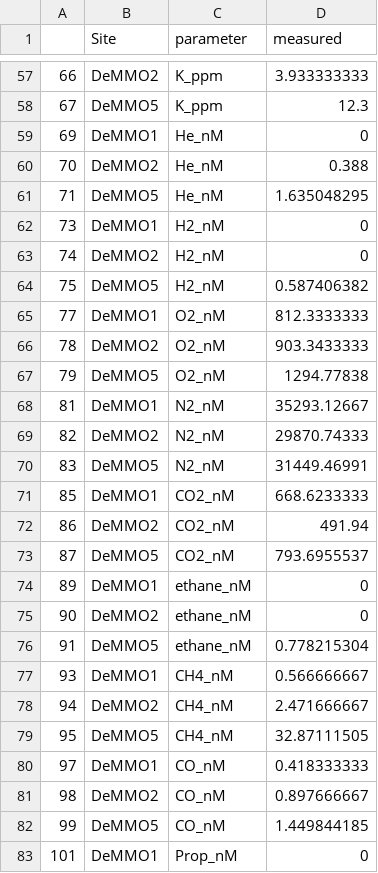
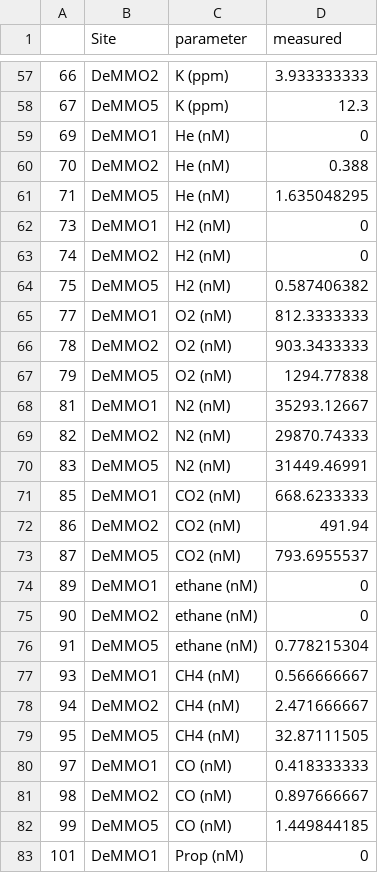
Before and after one commit to CaitlinCasar/DeMMO_Shiny, a CSV file: DeMMO_Geochem/geochem_averages_long.csv, drawn as a sheet; only a part is shown, gaps mark what is left out; the diff covers the shown part only.

```diff
--- a/DeMMO_Geochem/geochem_averages_long.csv
+++ b/DeMMO_Geochem/geochem_averages_long.csv
@@ -57,27 +57,27 @@
-66,DeMMO2,K_ppm,3.933333333
-67,DeMMO5,K_ppm,12.3
-69,DeMMO1,He_nM,0
-70,DeMMO2,He_nM,0.388
-71,DeMMO5,He_nM,1.635048295
-73,DeMMO1,H2_nM,0
-74,DeMMO2,H2_nM,0
-75,DeMMO5,H2_nM,0.587406382
-77,DeMMO1,O2_nM,812.3333333
-78,DeMMO2,O2_nM,903.3433333
-79,DeMMO5,O2_nM,1294.77838
-81,DeMMO1,N2_nM,35293.12667
-82,DeMMO2,N2_nM,29870.74333
-83,DeMMO5,N2_nM,31449.46991
-85,DeMMO1,CO2_nM,668.6233333
-86,DeMMO2,CO2_nM,491.94
-87,DeMMO5,CO2_nM,793.6955537
-89,DeMMO1,ethane_nM,0
-90,DeMMO2,ethane_nM,0
-91,DeMMO5,ethane_nM,0.778215304
-93,DeMMO1,CH4_nM,0.566666667
-94,DeMMO2,CH4_nM,2.471666667
-95,DeMMO5,CH4_nM,32.87111505
-97,DeMMO1,CO_nM,0.418333333
-98,DeMMO2,CO_nM,0.897666667
-99,DeMMO5,CO_nM,1.449844185
-101,DeMMO1,Prop_nM,0
+66,DeMMO2,K (ppm),3.933333333
+67,DeMMO5,K (ppm),12.3
+69,DeMMO1,He (nM),0
+70,DeMMO2,He (nM),0.388
+71,DeMMO5,He (nM),1.635048295
+73,DeMMO1,H2 (nM),0
+74,DeMMO2,H2 (nM),0
+75,DeMMO5,H2 (nM),0.587406382
+77,DeMMO1,O2 (nM),812.3333333
+78,DeMMO2,O2 (nM),903.3433333
+79,DeMMO5,O2 (nM),1294.77838
+81,DeMMO1,N2 (nM),35293.12667
+82,DeMMO2,N2 (nM),29870.74333
+83,DeMMO5,N2 (nM),31449.46991
+85,DeMMO1,CO2 (nM),668.6233333
+86,DeMMO2,CO2 (nM),491.94
+87,DeMMO5,CO2 (nM),793.6955537
+89,DeMMO1,ethane (nM),0
+90,DeMMO2,ethane (nM),0
+91,DeMMO5,ethane (nM),0.778215304
+93,DeMMO1,CH4 (nM),0.566666667
+94,DeMMO2,CH4 (nM),2.471666667
+95,DeMMO5,CH4 (nM),32.87111505
+97,DeMMO1,CO (nM),0.418333333
+98,DeMMO2,CO (nM),0.897666667
+99,DeMMO5,CO (nM),1.449844185
+101,DeMMO1,Prop (nM),0
```
Also changed, not shown: 55 edited cells elsewhere in this file.
